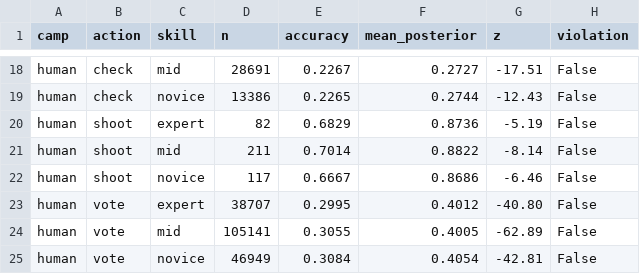
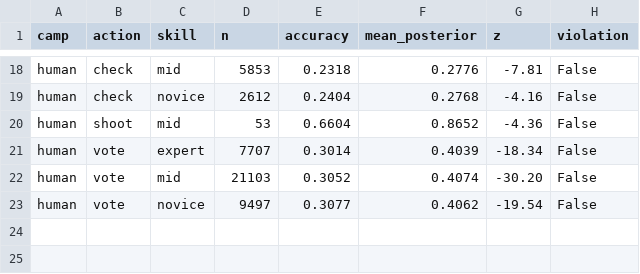
Before and after one commit to hxj-2888/space-kill, a CSV file: 公测3.1/sim_output/perspective_report.csv, drawn as a sheet; only a part is shown, gaps mark what is left out; removed rows and columns are numbered as before the commit, all else as after; the diff covers the shown part only; the diff names each change by its address in the sheet, - before the commit and + after, or states it on an @@ line.

```diff
--- a/公测3.1/sim_output/perspective_report.csv
+++ b/公测3.1/sim_output/perspective_report.csv
-D18 (n): 28691
+D18 (n): 5853
-E18 (accuracy): 0.2267
+E18 (accuracy): 0.2318
-F18 (mean_posterior): 0.2727
+F18 (mean_posterior): 0.2776
-G18 (z): -17.51
+G18 (z): -7.81
-D19 (n): 13386
+D19 (n): 2612
-E19 (accuracy): 0.2265
+E19 (accuracy): 0.2404
-F19 (mean_posterior): 0.2744
+F19 (mean_posterior): 0.2768
-G19 (z): -12.43
+G19 (z): -4.16
-row 20: human | shoot | expert | 82 | 0.6829 | 0.8736 | -5.19 | False
-D20 (n): 211
+D20 (n): 53
-E20 (accuracy): 0.7014
+E20 (accuracy): 0.6604
-F20 (mean_posterior): 0.8822
+F20 (mean_posterior): 0.8652
-G20 (z): -8.14
+G20 (z): -4.36
-row 22: human | shoot | novice | 117 | 0.6667 | 0.8686 | -6.46 | False
-D21 (n): 38707
+D21 (n): 7707
-E21 (accuracy): 0.2995
+E21 (accuracy): 0.3014
-F21 (mean_posterior): 0.4012
+F21 (mean_posterior): 0.4039
-G21 (z): -40.80
+G21 (z): -18.34
-D22 (n): 105141
+D22 (n): 21103
-E22 (accuracy): 0.3055
+E22 (accuracy): 0.3052
-F22 (mean_posterior): 0.4005
+F22 (mean_posterior): 0.4074
-G22 (z): -62.89
+G22 (z): -30.20
-D23 (n): 46949
+D23 (n): 9497
-E23 (accuracy): 0.3084
+E23 (accuracy): 0.3077
-F23 (mean_posterior): 0.4054
+F23 (mean_posterior): 0.4062
-G23 (z): -42.81
+G23 (z): -19.54
```
Also changed, not shown: 64 edited cells elsewhere in this file, 9 other files.
